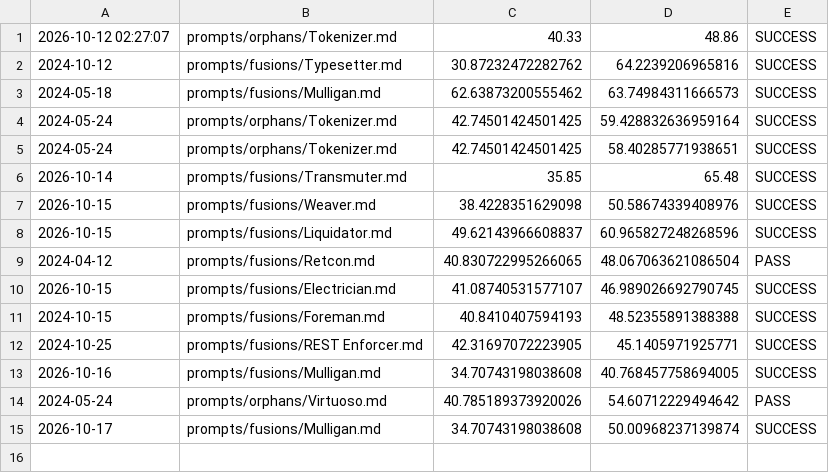
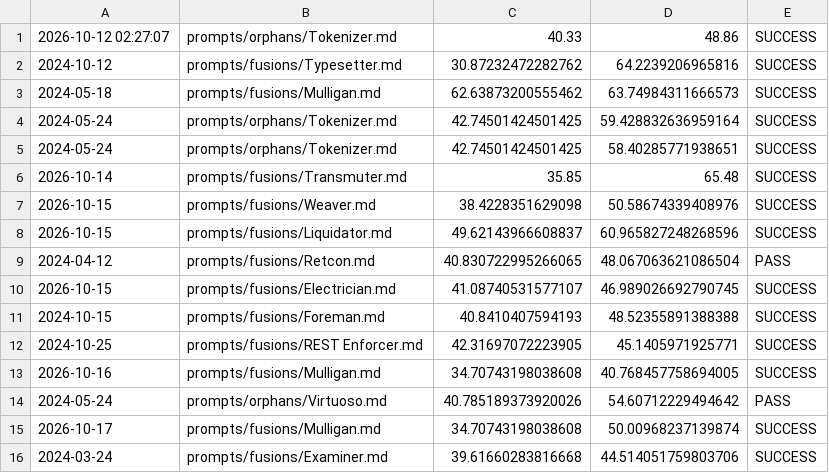
Before and after one commit to ekayaprod/jules-agent-roster, a CSV file: reports/roster-grading/remediation-log.csv, drawn as a sheet; the diff names each change by its address in the sheet, - before the commit and + after, or states it on an @@ line.

```diff
--- a/reports/roster-grading/remediation-log.csv
+++ b/reports/roster-grading/remediation-log.csv
+row 16: 2024-03-24 | prompts/fusions/Examiner.md | 39.61660283816668 | 44.514051759803706 | SUCCESS
```
Also changed, not shown: 2 other files.
